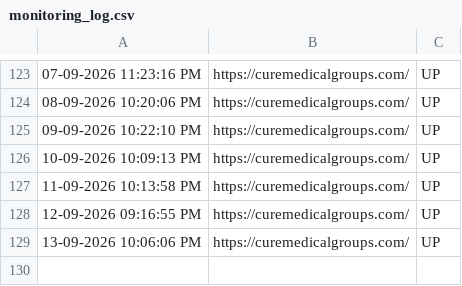
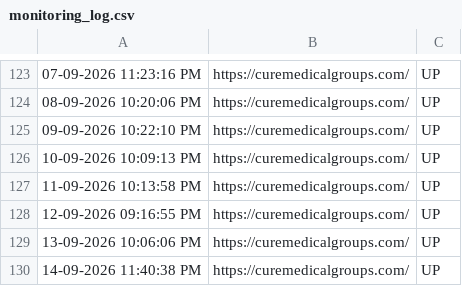
Before and after one commit to tejaswinib-ccs/curemedicalgroups.com_Monitoring, a CSV file: monitoring_log.csv, drawn as a sheet; only a part is shown, gaps mark what is left out.

```diff
--- a/monitoring_log.csv
+++ b/monitoring_log.csv
@@ -129 +129,2 @@
 "13-09-2026 10:06:06 PM","https://curemedicalgroups.com/","UP"
+"14-09-2026 11:40:38 PM","https://curemedicalgroups.com/","UP"
```
Also changed, not shown: 1 other file.
